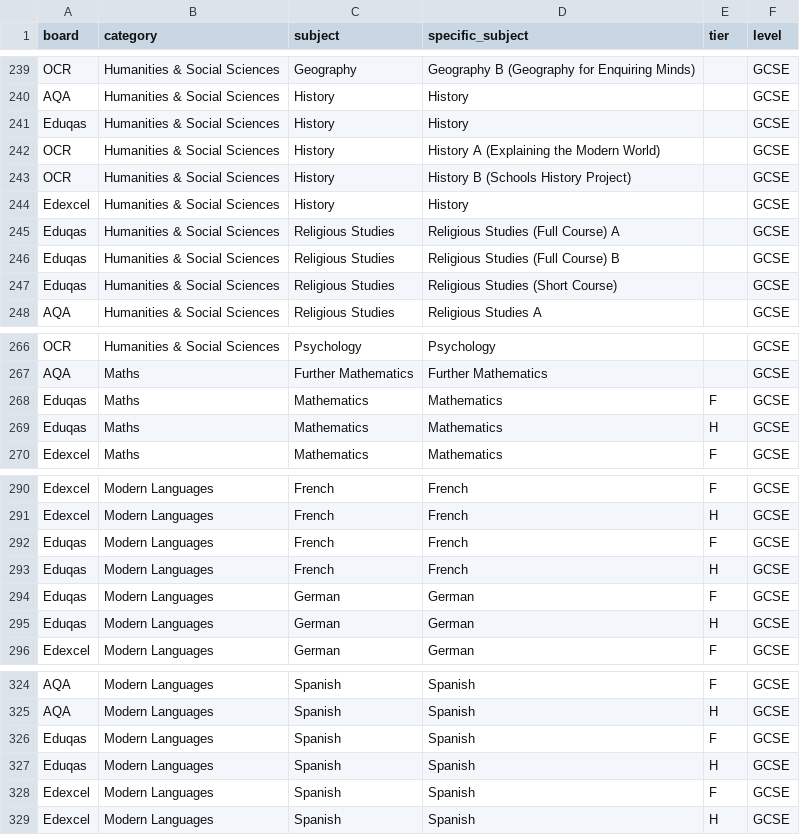
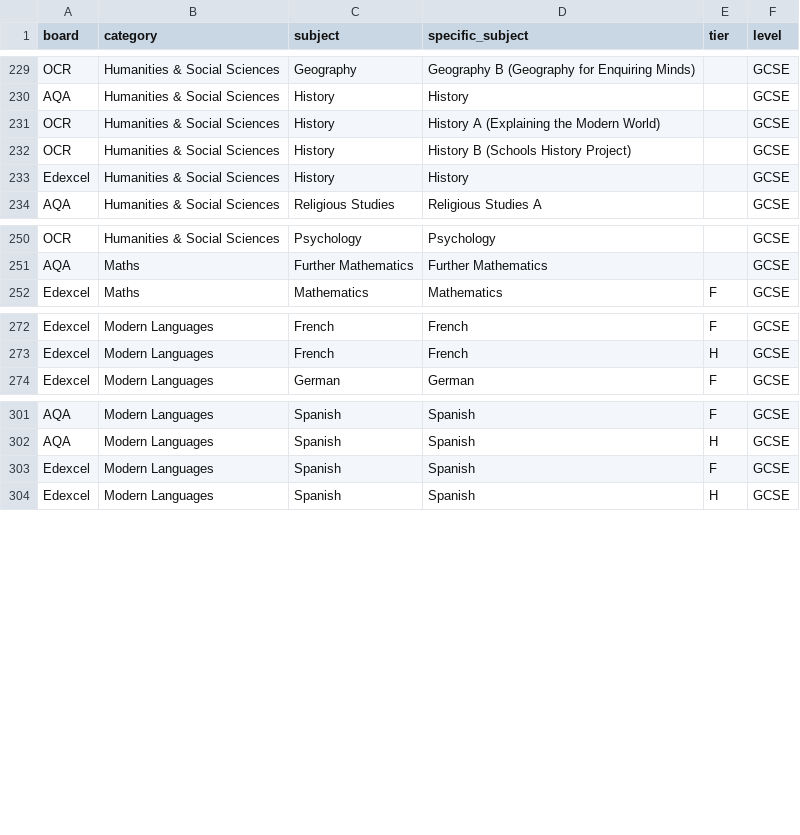
Before and after one commit to rubenparnell/examcountdown_v2, a CSV file: app/static/exam_combinations.csv, drawn as a sheet; only a part is shown, gaps mark what is left out; the diff covers the shown part only.

Commit message:
removed eduqas

```diff
--- a/app/static/exam_combinations.csv
+++ b/app/static/exam_combinations.csv
@@ -240,3 +230,2 @@ OCR,Humanities & Social Sciences,Geography,Geography B (Geography for Enquiring
 AQA,Humanities & Social Sciences,History,History,,GCSE
-Eduqas,Humanities & Social Sciences,History,History,,GCSE
 OCR,Humanities & Social Sciences,History,History A (Explaining the Modern World),,GCSE
@@ -244,5 +233,2 @@ OCR,Humanities & Social Sciences,History,History B (Schools History Project),,GC
 Edexcel,Humanities & Social Sciences,History,History,,GCSE
-Eduqas,Humanities & Social Sciences,Religious Studies,Religious Studies (Full Course) A,,GCSE
-Eduqas,Humanities & Social Sciences,Religious Studies,Religious Studies (Full Course) B,,GCSE
-Eduqas,Humanities & Social Sciences,Religious Studies,Religious Studies (Short Course),,GCSE
 AQA,Humanities & Social Sciences,Religious Studies,Religious Studies A,,GCSE
@@ -267,4 +251,2 @@ OCR,Humanities & Social Sciences,Psychology,Psychology,,GCSE
 AQA,Maths,Further Mathematics,Further Mathematics,,GCSE
-Eduqas,Maths,Mathematics,Mathematics,F,GCSE
-Eduqas,Maths,Mathematics,Mathematics,H,GCSE
 Edexcel,Maths,Mathematics,Mathematics,F,GCSE
@@ -291,6 +273,2 @@ Edexcel,Modern Languages,French,French,F,GCSE
 Edexcel,Modern Languages,French,French,H,GCSE
-Eduqas,Modern Languages,French,French,F,GCSE
-Eduqas,Modern Languages,French,French,H,GCSE
-Eduqas,Modern Languages,German,German,F,GCSE
-Eduqas,Modern Languages,German,German,H,GCSE
 Edexcel,Modern Languages,German,German,F,GCSE
@@ -325,4 +302,2 @@ AQA,Modern Languages,Spanish,Spanish,F,GCSE
 AQA,Modern Languages,Spanish,Spanish,H,GCSE
-Eduqas,Modern Languages,Spanish,Spanish,F,GCSE
-Eduqas,Modern Languages,Spanish,Spanish,H,GCSE
 Edexcel,Modern Languages,Spanish,Spanish,F,GCSE
```
Also changed, not shown: 18 removed rows elsewhere in this file.
